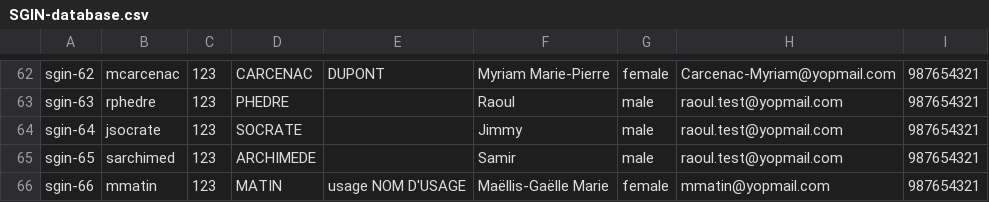
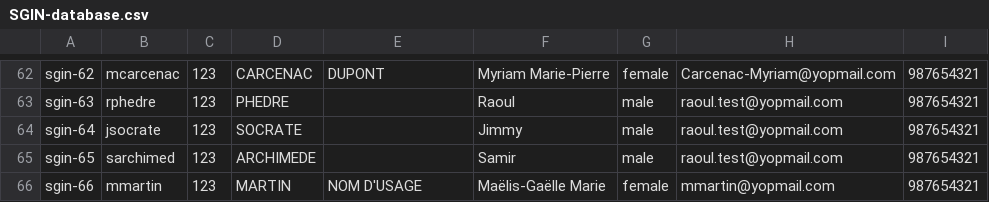
Before and after one commit to france-connect/identity-provider-example, a CSV file: data/SGIN-database.csv, drawn as a sheet; only a part is shown, gaps mark what is left out; the diff names each change by its address in the sheet, - before the commit and + after, or states it on an @@ line.

Commit message:
Correction de l'identité sgin-66

```diff
--- a/data/SGIN-database.csv
+++ b/data/SGIN-database.csv
-B66: mmatin
+B66: mmartin
-D66: MATIN
+D66: MARTIN
-E66: usage NOM D'USAGE
+E66: NOM D'USAGE
-F66: Maëllis-Gaëlle Marie
+F66: Maëlis-Gaëlle Marie
-H66: mmatin@yopmail.com
+H66: mmartin@yopmail.com
```
